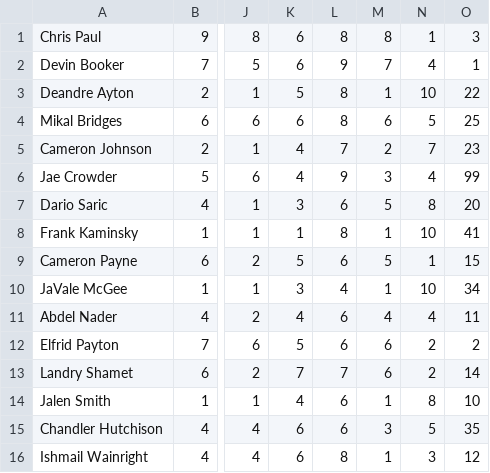
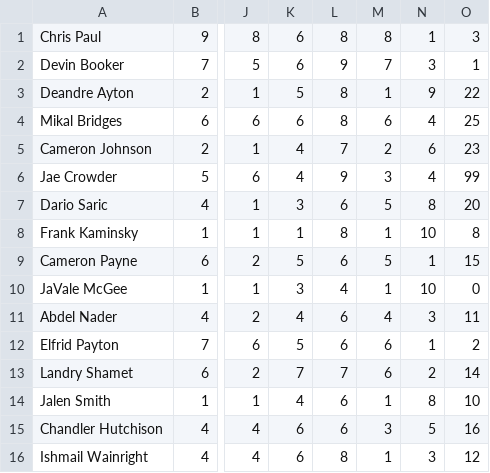
Before and after one commit to EthanJanecek/PixelBall, a CSV file: _python/WebScraper/data/phoenix-suns.csv, drawn as a sheet; only a part is shown, gaps mark what is left out; the diff names each change by its address in the sheet, - before the commit and + after, or states it on an @@ line.

```diff
--- a/_python/WebScraper/data/phoenix-suns.csv
+++ b/_python/WebScraper/data/phoenix-suns.csv
-N2: 4
+N2: 3
-N3: 10
+N3: 9
-N4: 5
+N4: 4
-N5: 7
+N5: 6
-O8: 41
+O8: 8
-O10: 34
+O10: 0
-N11: 4
+N11: 3
-N12: 2
+N12: 1
-O15: 35
+O15: 16
```
Also changed, not shown: _python/WebScraper/data/atlanta-hawks.csv, _python/WebScraper/data/charlotte-hornets.csv, 28 other files.
